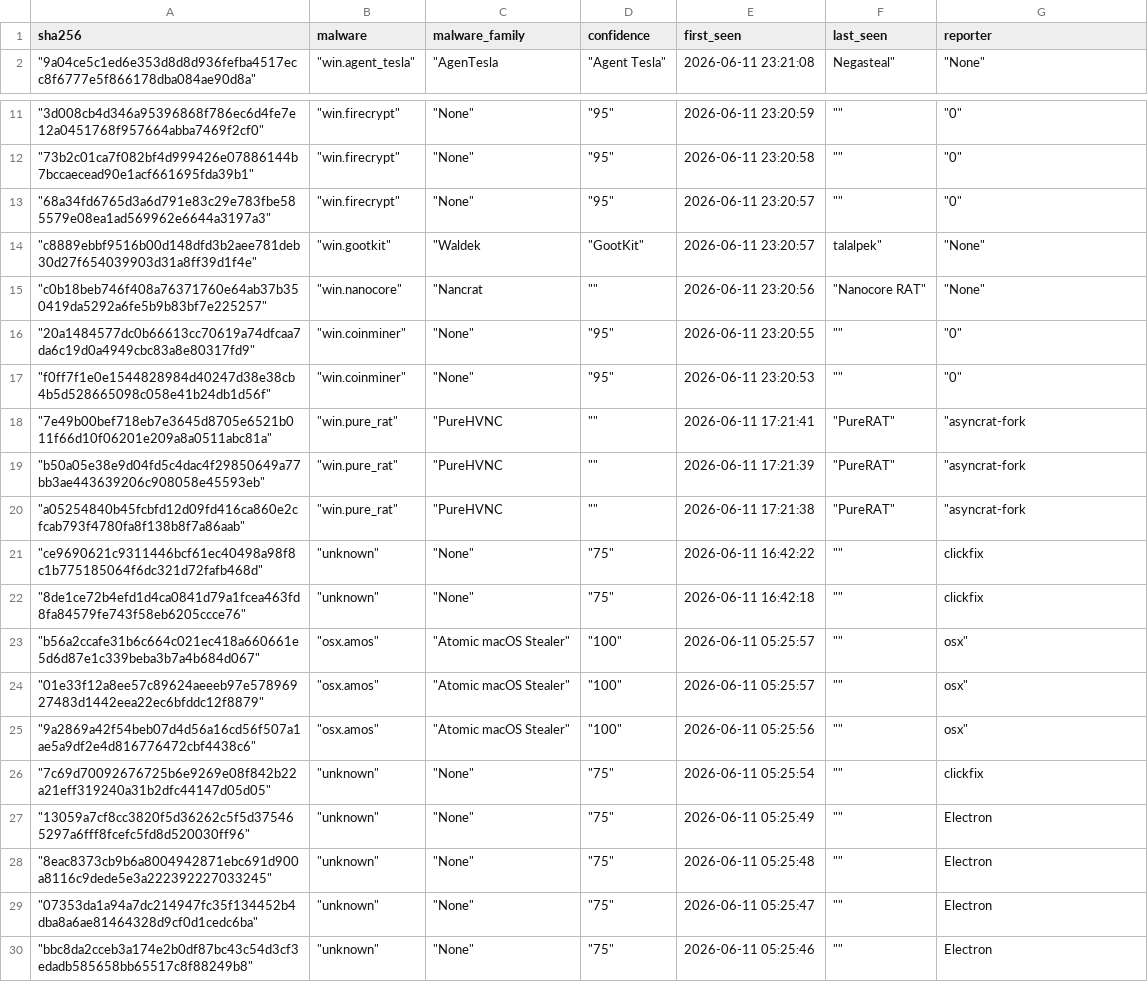
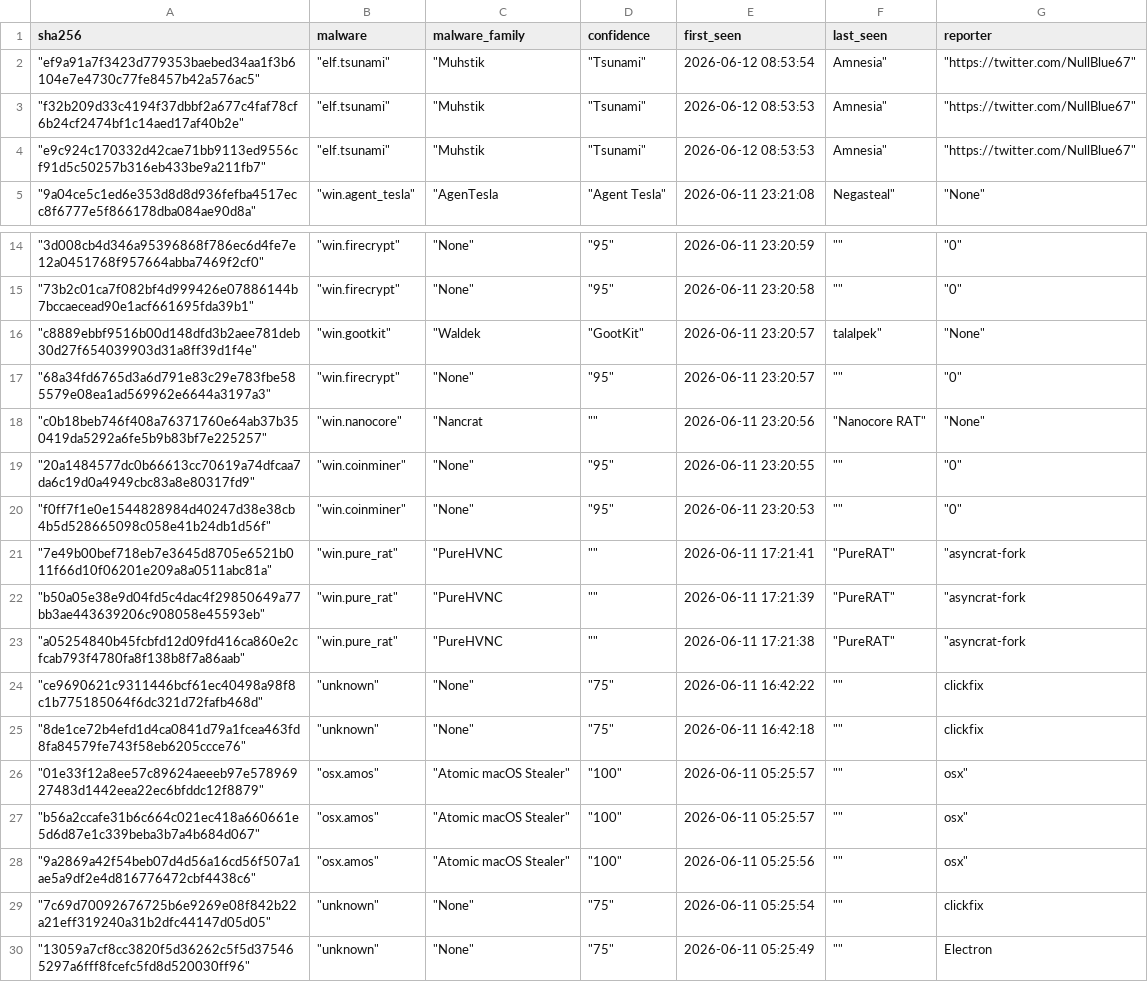
Before and after one commit to CyberArk0961/Threat-Fox-SHA256, a CSV file: output/ThreatFox_SHA256.csv, drawn as a sheet; only a part is shown, gaps mark what is left out; the shorter side is filled out with more unchanged rows; the diff covers the shown part only.

```diff
--- a/output/ThreatFox_SHA256.csv
+++ b/output/ThreatFox_SHA256.csv
@@ -1,2 +1,5 @@
 sha256,malware,malware_family,confidence,first_seen,last_seen,reporter
+"""ef9a91a7f3423d779353baebed34aa1f3b6104e7e4730c77fe8457b42a576ac5"""," ""elf.tsunami"""," ""Muhstik"," ""Tsunami""",2026-06-12 08:53:54,"Amnesia"""," ""https://twitter.com/NullBlue67"""
+"""f32b209d33c4194f37dbbf2a677c4faf78cf6b24cf2474bf1c14aed17af40b2e"""," ""elf.tsunami"""," ""Muhstik"," ""Tsunami""",2026-06-12 08:53:53,"Amnesia"""," ""https://twitter.com/NullBlue67"""
+"""e9c924c170332d42cae71bb9113ed9556cf91d5c50257b316eb433be9a211fb7"""," ""elf.tsunami"""," ""Muhstik"," ""Tsunami""",2026-06-12 08:53:53,"Amnesia"""," ""https://twitter.com/NullBlue67"""
 """9a04ce5c1ed6e353d8d8d936fefba4517ecc8f6777e5f866178dba084ae90d8a"""," ""win.agent_tesla"""," ""AgenTesla"," ""Agent Tesla""",2026-06-11 23:21:08,"Negasteal"""," ""None"""
@@ -12,4 +15,4 @@ sha256,malware,malware_family,confidence,first_seen,last_seen,reporter
 """73b2c01ca7f082bf4d999426e07886144b7bccaecead90e1acf661695fda39b1"""," ""win.firecrypt"""," ""None"""," ""95""",2026-06-11 23:20:58," """""," ""0"""
+"""c8889ebbf9516b00d148dfd3b2aee781deb30d27f654039903d31a8ff39d1f4e"""," ""win.gootkit"""," ""Waldek"," ""GootKit""",2026-06-11 23:20:57,"talalpek"""," ""None"""
 """68a34fd6765d3a6d791e83c29e783fbe585579e08ea1ad569962e6644a3197a3"""," ""win.firecrypt"""," ""None"""," ""95""",2026-06-11 23:20:57," """""," ""0"""
-"""c8889ebbf9516b00d148dfd3b2aee781deb30d27f654039903d31a8ff39d1f4e"""," ""win.gootkit"""," ""Waldek"," ""GootKit""",2026-06-11 23:20:57,"talalpek"""," ""None"""
 """c0b18beb746f408a76371760e64ab37b350419da5292a6fe5b9b83bf7e225257"""," ""win.nanocore"""," ""Nancrat"," """"",2026-06-11 23:20:56," ""Nanocore RAT"""," ""None"""
@@ -22,4 +25,4 @@ sha256,malware,malware_family,confidence,first_seen,last_seen,reporter
 """8de1ce72b4efd1d4ca0841d79a1fcea463fd8fa84579fe743f58eb6205ccce76"""," ""unknown"""," ""None"""," ""75""",2026-06-11 16:42:18," """"",clickfix
+"""01e33f12a8ee57c89624aeeeb97e57896927483d1442eea22ec6bfddc12f8879"""," ""osx.amos"""," ""Atomic macOS Stealer"""," ""100""",2026-06-11 05:25:57," """"","osx"""
 """b56a2ccafe31b6c664c021ec418a660661e5d6d87e1c339beba3b7a4b684d067"""," ""osx.amos"""," ""Atomic macOS Stealer"""," ""100""",2026-06-11 05:25:57," """"","osx"""
-"""01e33f12a8ee57c89624aeeeb97e57896927483d1442eea22ec6bfddc12f8879"""," ""osx.amos"""," ""Atomic macOS Stealer"""," ""100""",2026-06-11 05:25:57," """"","osx"""
 """9a2869a42f54beb07d4d56a16cd56f507a1ae5a9df2e4d816776472cbf4438c6"""," ""osx.amos"""," ""Atomic macOS Stealer"""," ""100""",2026-06-11 05:25:56," """"","osx"""
```
Also changed, not shown: 23 removed rows elsewhere in this file.
